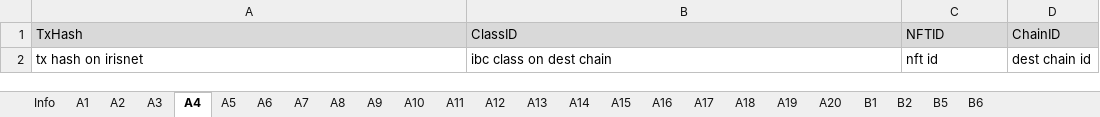
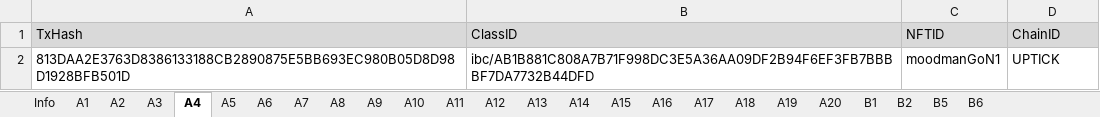
Before and after one commit to game-of-nfts/gon-evidence, an Excel workbook: Boblev999/evidence.xlsx, sheet A4, drawn as a sheet; values as stored, in another font and other column widths than the file's, no borders; removed rows and columns are numbered as before the commit, all else as after; the diff names each change by its address in the sheet, - before the commit and + after, or states it on an @@ line.

Commit message:
Update moodman evidence.xlsx for Task A1-A6

```diff
--- a/Boblev999/evidence.xlsx (sheet A4)
+++ b/Boblev999/evidence.xlsx (sheet A4)
-row 2: tx hash on irisnet | ibc class on dest chain | nft id | dest chain id
+row 2: 813DAA2E3763D8386133188CB2890875E5BB693EC980B05D8D98D1928BFB501D | ibc/AB1B881C808A7B71F998DC3E5A36AA09DF2B94F6EF3FB7BBBBF7DA7732B44DFD | moodmanGoN1 | UPTICK
```
Also changed, not shown: sheet A2, sheet A3, sheet A5, sheet A6, sheet A1.
